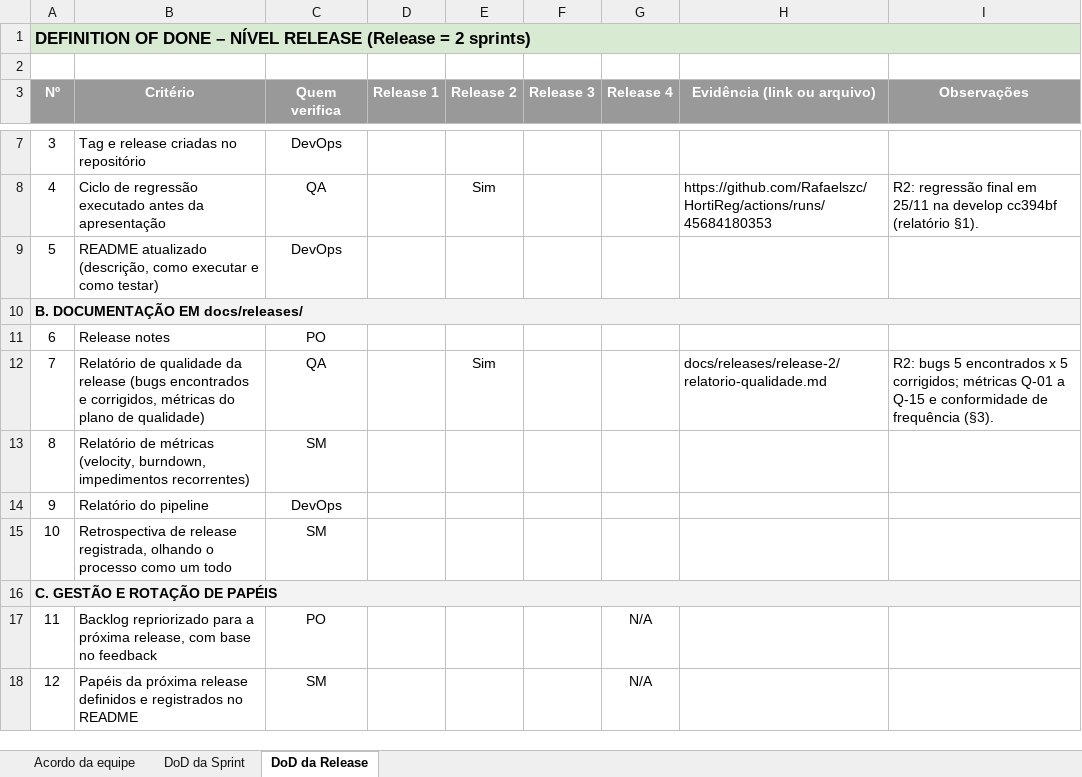
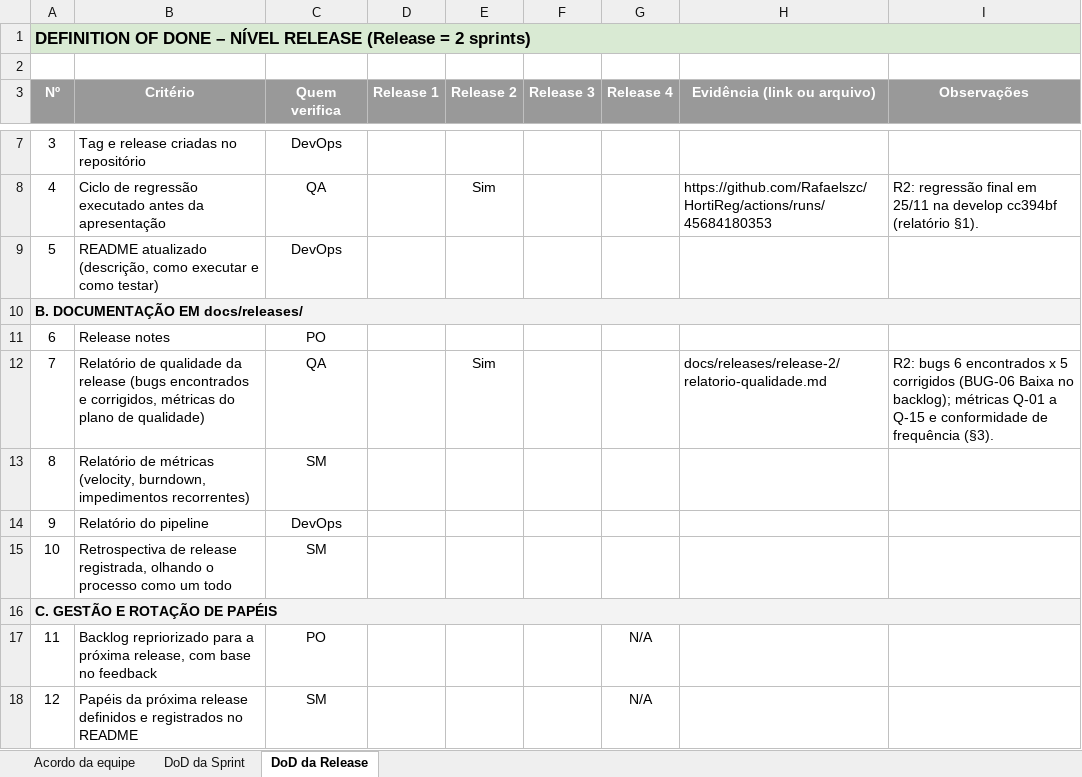
Before and after one commit to Rafaelszc/HortiReg, an Excel workbook: docs/planos/Definition_of_Done_HortiReg_v1.1.xlsx, sheet DoD da Release, drawn as a sheet; only a part is shown, gaps mark what is left out; values as stored, in another font and other column widths than the file's, no borders; conditional formats not drawn; the diff names each change by its address in the sheet, - before the commit and + after, or states it on an @@ line.

```diff
--- a/docs/planos/Definition_of_Done_HortiReg_v1.1.xlsx (sheet DoD da Release)
+++ b/docs/planos/Definition_of_Done_HortiReg_v1.1.xlsx (sheet DoD da Release)
-I12 (Observações): R2: bugs 5 encontrados x 5 corrigidos; métricas Q-01…
+I12 (Observações): R2: bugs 6 encontrados x 5 corrigidos (BUG-06 Baixa no backlog); métricas Q-01…
```
Also changed, not shown: sheet DoD da Sprint, docs/planos/Plano_de_Qualidade_HortiReg_v1.1.xlsx, 2 other files.
